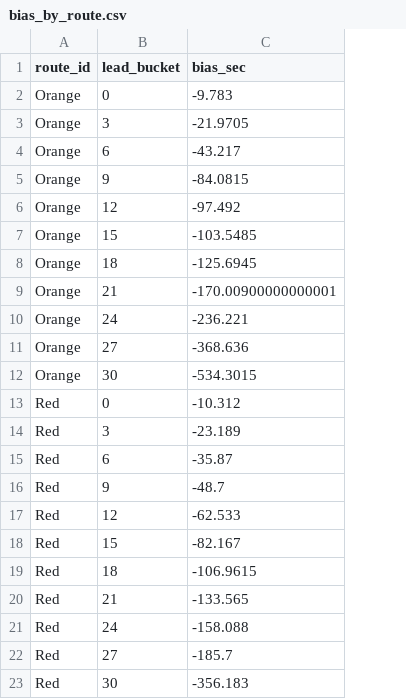
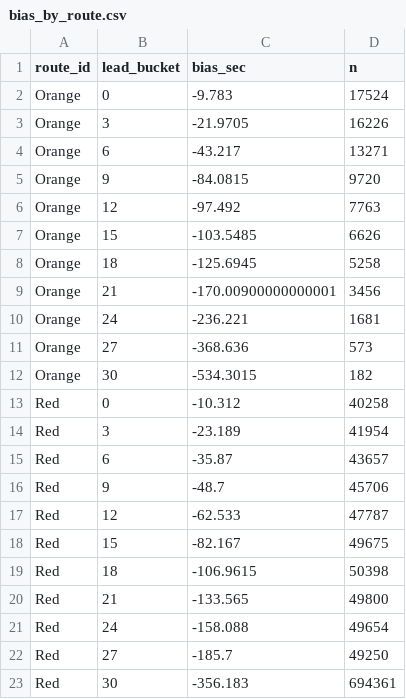
Before and after one commit to smallik1029/mbta-audit, a CSV file: model_artifacts/bias_by_route.csv, drawn as a sheet; the diff names each change by its address in the sheet, - before the commit and + after, or states it on an @@ line.

```diff
--- a/model_artifacts/bias_by_route.csv
+++ b/model_artifacts/bias_by_route.csv
+column D (n), rows 2-23: 17524 | 16226 | 13271 | 9720 | 7763 | 6626 | 5258 | 3456 | 1681 | 573 | 182 | 40258 | 41954 | 43657 | 45706 | 47787 | 49675 | 50398 | 49800 | 49654 | 49250 | 694361
```
Also changed, not shown: model_artifacts/bias_by_stop.csv, model_artifacts_blue/bias_by_route.csv, 9 other files.
